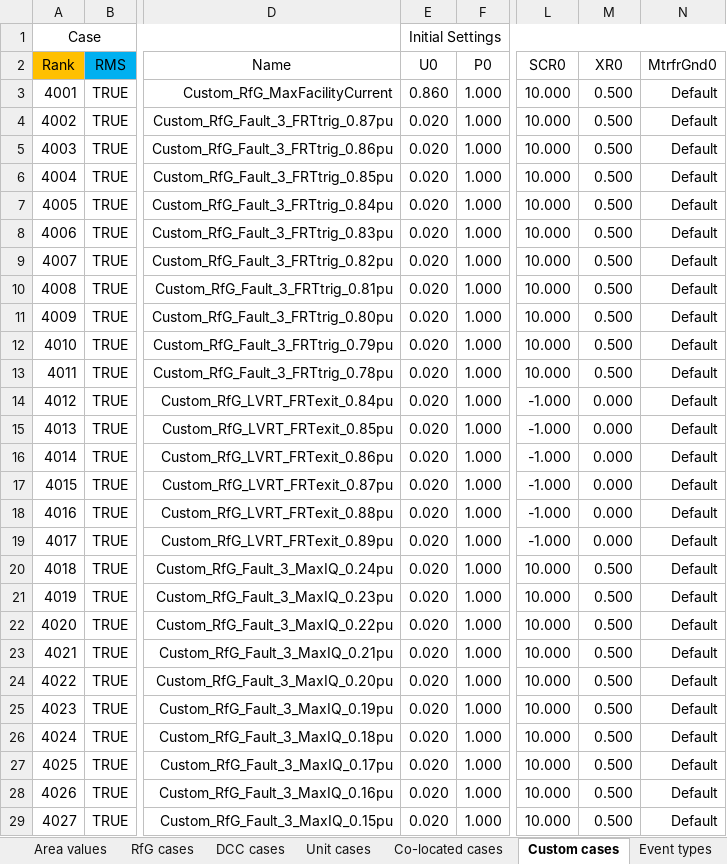
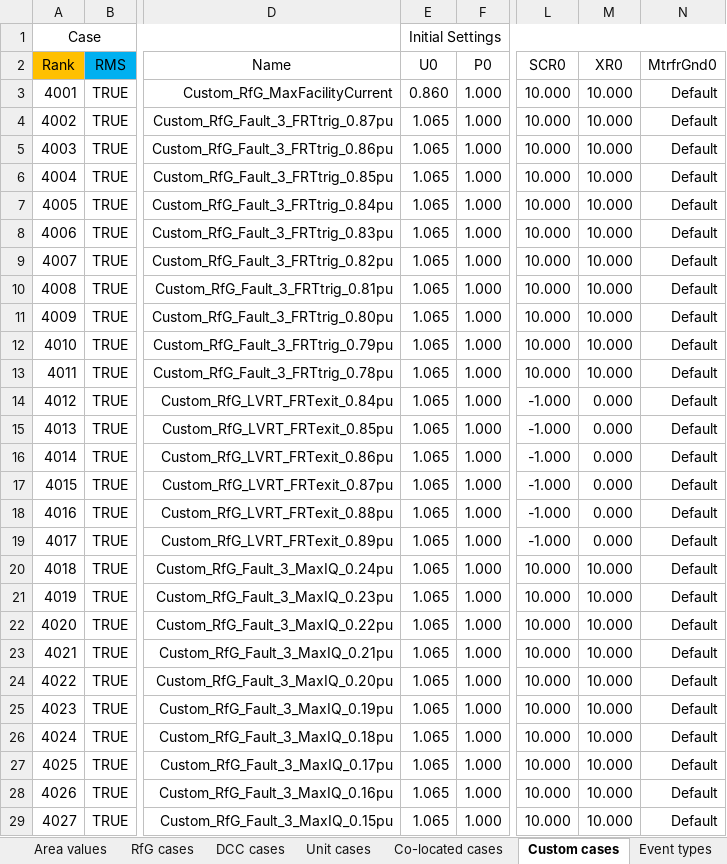
Before and after one commit to ZRPedro/MTB, an Excel workbook: testcases.xlsx, sheet Custom cases, drawn as a sheet; only a part is shown, gaps mark what is left out; values as stored, in another font and other column widths than the file's, no borders; the diff covers the shown part only; the diff names each change by its address in the sheet, - before the commit and + after, or states it on an @@ line.

```diff
--- a/testcases.xlsx (sheet Custom cases)
+++ b/testcases.xlsx (sheet Custom cases)
-M3:M13: 0.500
+M3:M13: 10.000
-E4:E29 (Initial Settings): 0.020
+E4:E29 (Initial Settings): 1.065
-M20:M29: 0.500
+M20:M29: 10.000
```
Also changed, not shown: 139 edited cells elsewhere in this sheet, sheet RfG cases, sheet DCC cases, sheet Unit cases, sheet Custom cases overview.
